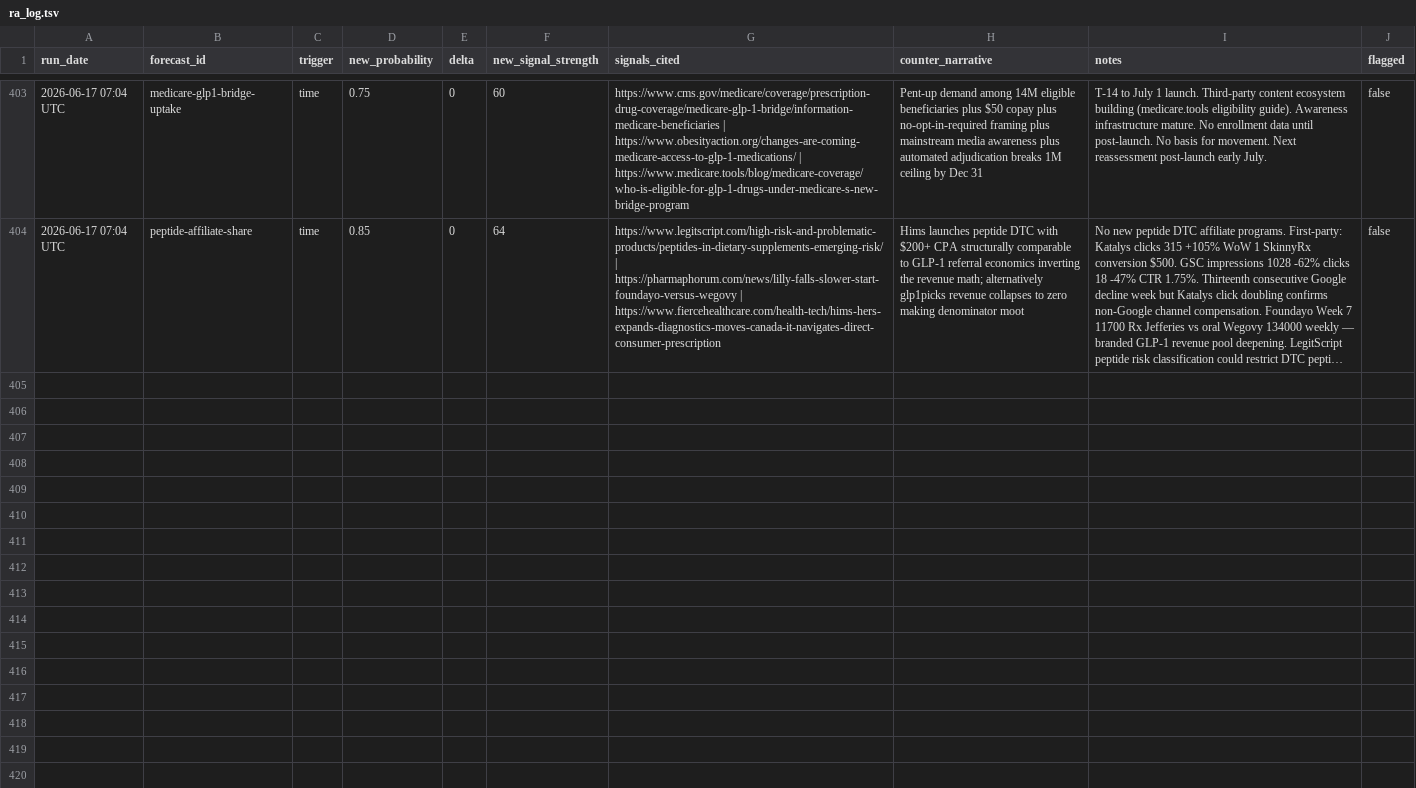
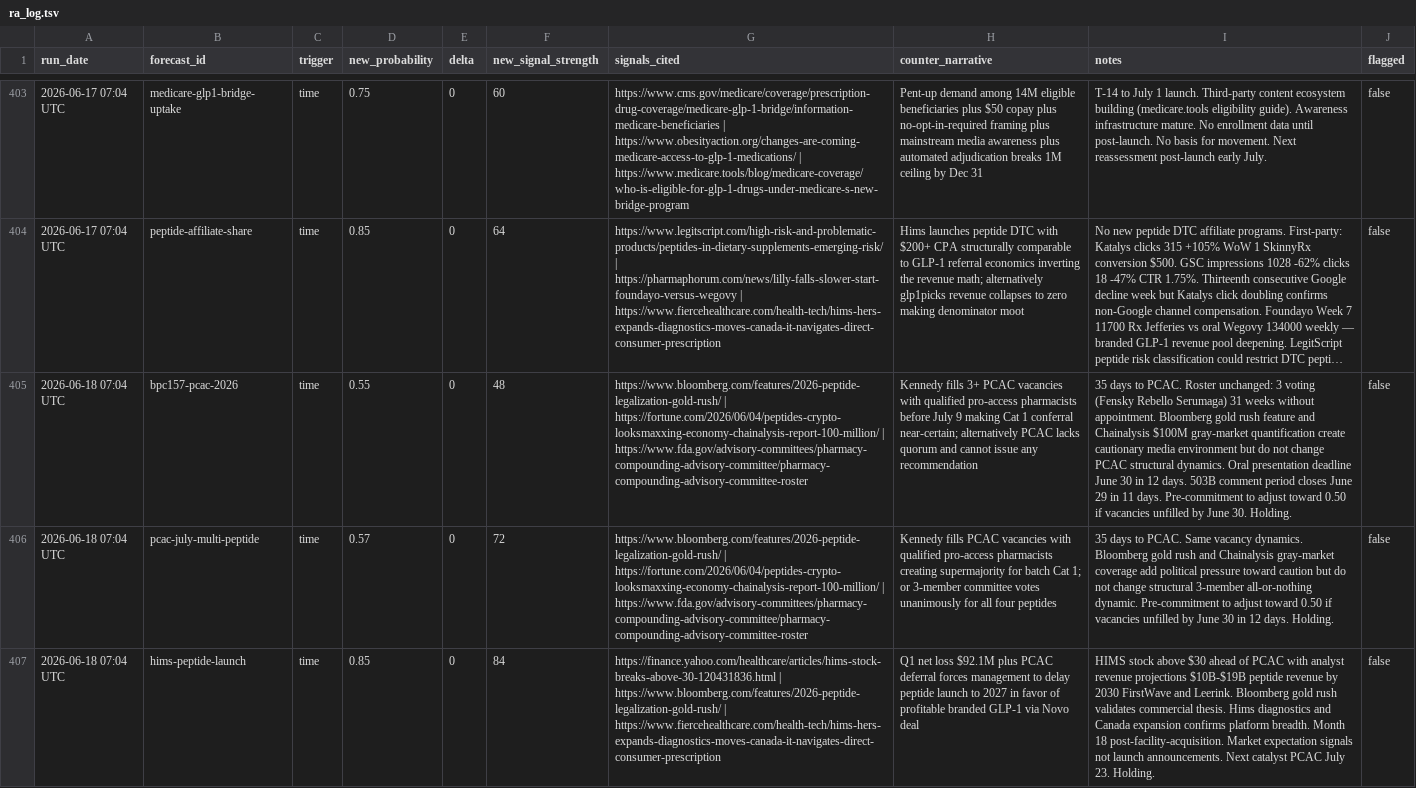
Before and after one commit to iacobp/thecompoundgroup, a TSV file: barque/ra/ra_log.tsv, drawn as a sheet; only a part is shown, gaps mark what is left out; long unchanged cells end in …; the diff covers the shown part only; the diff names each change by its address in the sheet, - before the commit and + after, or states it on an @@ line.

Commit message:
Barque: sync files for 2026-06-18 brief

```diff
--- a/barque/ra/ra_log.tsv
+++ b/barque/ra/ra_log.tsv
+row 405: 2026-06-18 07:04 UTC | bpc157-pcac-2026 | time | 0.55 | 0 | 48 | https://www.bloomberg.com/features/2026-peptide-legalization-gold-rush/ | https://fortune.com/2026/06/04/peptides-crypto-looksmaxxing-economy-chainalysis-report-100-million/ | https://www.fda.gov/advisory-committees/pharmacy-compounding-advisory-committee/pharmacy-compounding-advisory-committee-roster | Kennedy fills 3+ PCAC vacancies with qualified pro-access pharmacists before July 9 making Cat 1 conferral near-certain; alternatively PCAC lacks quorum and cannot issue any recommendation | 35 days to PCAC. Roster unchanged: 3 voting (Fensky Rebello Serumaga) 31 weeks without appointment. Bloomberg gold rush feature and Chainalysis $100M gray-market quantification create cautionary media environment but do not change PCAC structural dynamics. Oral presentation deadline June 30 in 12 days. 503B comment period closes June 29 in 11 days. Pre-commitment to adjust toward 0.50 if vacancies unfilled by June 30. Holding. | false
+row 406: 2026-06-18 07:04 UTC | pcac-july-multi-peptide | time | 0.57 | 0 | 72 | https://www.bloomberg.com/features/2026-peptide-legalization-gold-rush/ | https://fortune.com/2026/06/04/peptides-crypto-looksmaxxing-economy-chainalysis-report-100-million/ | https://www.fda.gov/advisory-committees/pharmacy-compounding-advisory-committee/pharmacy-compounding-advisory-committee-roster | Kennedy fills PCAC vacancies with qualified pro-access pharmacists creating supermajority for batch Cat 1; or 3-member committee votes unanimously for all four peptides | 35 days to PCAC. Same vacancy dynamics. Bloomberg gold rush and Chainalysis gray-market coverage add political pressure toward caution but do not change structural 3-member all-or-nothing dynamic. Pre-commitment to adjust toward 0.50 if vacancies unfilled by June 30 in 12 days. Holding. | false
+row 407: 2026-06-18 07:04 UTC | hims-peptide-launch | time | 0.85 | 0 | 84 | https://finance.yahoo.com/healthcare/articles/hims-stock-breaks-above-30-120431836.html | https://www.bloomberg.com/features/2026-peptide-legalization-gold-rush/ | https://www.fiercehealthcare.com/health-tech/hims-hers-expands-diagnostics-moves-canada-it-navigates-direct-consumer-prescription | Q1 net loss $92.1M plus PCAC deferral forces management to delay peptide launch to 2027 in favor of profitable branded GLP-1 via Novo deal | HIMS stock above $30 ahead of PCAC with analyst revenue projections $10B-$19B peptide revenue by 2030 FirstWave and Leerink. Bloomberg gold rush validates commercial thesis. Hims diagnostics and Canada expansion confirms platform breadth. Month 18 post-facility-acquisition. Market expectation signals not launch announcements. Next catalyst PCAC July 23. Holding. | false
```
Also changed, not shown: 3 added rows elsewhere in this file, 1 other file.
